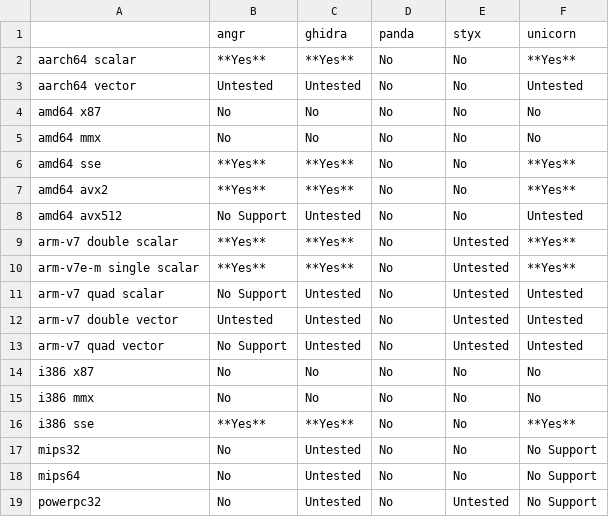
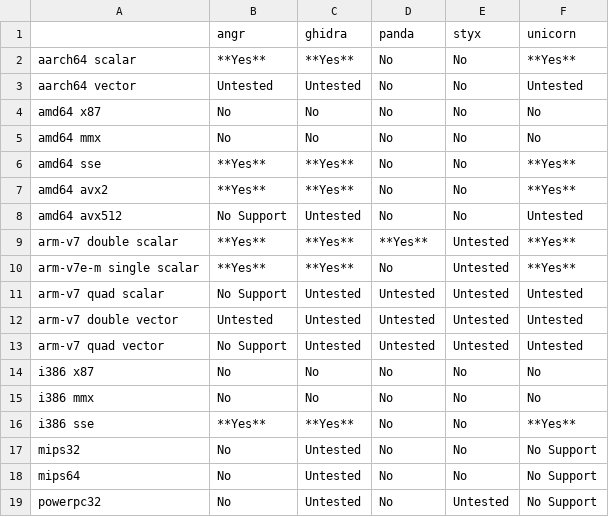
Before and after one commit to smallworld-re/smallworld, a CSV file: docs/concepts/platforms/float_support.csv, drawn as a sheet; only a part is shown.

```diff
--- a/docs/concepts/platforms/float_support.csv
+++ b/docs/concepts/platforms/float_support.csv
@@ -8,7 +8,7 @@ amd64 avx2,                     **Yes**,    **Yes**,    No,         No,
 amd64 avx512,                   No Support, Untested,   No,         No,         Untested
-arm-v7 double scalar,           **Yes**,    **Yes**,    No,         Untested,   **Yes**
+arm-v7 double scalar,           **Yes**,    **Yes**,    **Yes**,    Untested,   **Yes**
 arm-v7e-m single scalar,        **Yes**,    **Yes**,    No,         Untested,   **Yes**
-arm-v7 quad scalar,             No Support, Untested,   No,         Untested,   Untested
-arm-v7 double vector,           Untested,   Untested,   No,         Untested,   Untested
-arm-v7 quad vector,             No Support, Untested,   No,         Untested,   Untested
+arm-v7 quad scalar,             No Support, Untested,   Untested,   Untested,   Untested
+arm-v7 double vector,           Untested,   Untested,   Untested,   Untested,   Untested
+arm-v7 quad vector,             No Support, Untested,   Untested,   Untested,   Untested
 i386 x87,                       No,         No,         No,         No,         No
```
Also changed, not shown: 4 other files.
